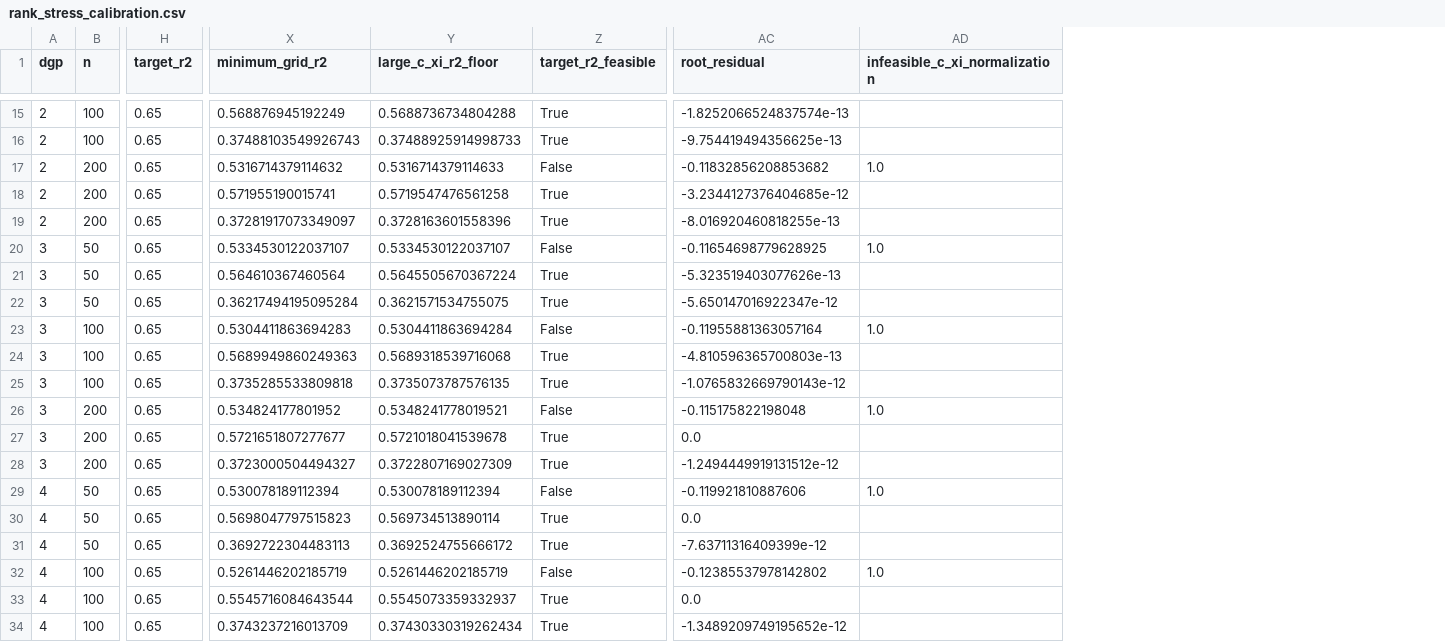
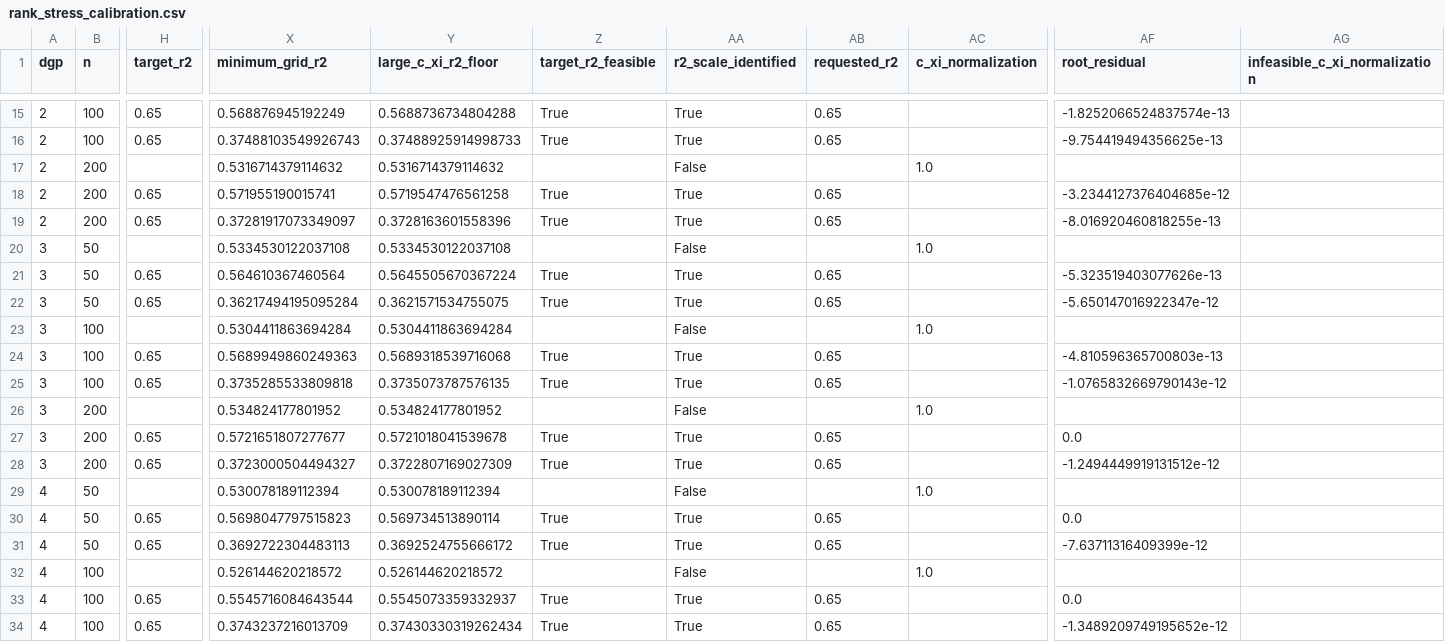
Before and after one commit to navidbahadoran/Dynamic_Panel_Econ, a CSV file: results/mc/calibration/rank_stress_calibration.csv, drawn as a sheet; only a part is shown, gaps mark what is left out; addresses are those after the commit; the diff covers the shown part only; the diff names each change by its address in the sheet, - before the commit and + after, or states it on an @@ line.

```diff
--- a/results/mc/calibration/rank_stress_calibration.csv
+++ b/results/mc/calibration/rank_stress_calibration.csv
+column AA (r2_scale_identified), rows 15-34: True | True | False | True | True | False | True | True | False | True | True | False | True | True | False | True | True | False | True | True
+column AB (requested_r2), rows 15-34: 0.65 | 0.65 |  | 0.65 | 0.65 |  | 0.65 | 0.65 |  | 0.65 | 0.65 |  | 0.65 | 0.65 |  | 0.65 | 0.65 |  | 0.65 | 0.65
+column AC (c_xi_normalization), rows 17-32: 1.0 |  |  | 1.0 |  |  | 1.0 |  |  | 1.0 |  |  | 1.0 |  |  | 1.0
-H17 (target_r2): 0.65
+H17 (target_r2): (empty)
-Y17 (large_c_xi_r2_floor): 0.5316714379114633
+Y17 (large_c_xi_r2_floor): 0.5316714379114632
-Z17 (target_r2_feasible): False
+Z17 (target_r2_feasible): (empty)
-AF17 (root_residual): -0.11832856208853682
+AF17 (root_residual): (empty)
-AG17 (infeasible_c_xi_normalization): 1.0
+AG17 (infeasible_c_xi_normalization): (empty)
-H20 (target_r2): 0.65
+H20 (target_r2): (empty)
-X20 (minimum_grid_r2): 0.5334530122037107
+X20 (minimum_grid_r2): 0.5334530122037108
-Y20 (large_c_xi_r2_floor): 0.5334530122037107
+Y20 (large_c_xi_r2_floor): 0.5334530122037108
-Z20 (target_r2_feasible): False
+Z20 (target_r2_feasible): (empty)
-AF20 (root_residual): -0.11654698779628925
+AF20 (root_residual): (empty)
-AG20 (infeasible_c_xi_normalization): 1.0
+AG20 (infeasible_c_xi_normalization): (empty)
-H23 (target_r2): 0.65
+H23 (target_r2): (empty)
-X23 (minimum_grid_r2): 0.5304411863694283
+X23 (minimum_grid_r2): 0.5304411863694284
-Z23 (target_r2_feasible): False
+Z23 (target_r2_feasible): (empty)
-AF23 (root_residual): -0.11955881363057164
+AF23 (root_residual): (empty)
-AG23 (infeasible_c_xi_normalization): 1.0
+AG23 (infeasible_c_xi_normalization): (empty)
-H26 (target_r2): 0.65
+H26 (target_r2): (empty)
-Y26 (large_c_xi_r2_floor): 0.5348241778019521
+Y26 (large_c_xi_r2_floor): 0.534824177801952
-Z26 (target_r2_feasible): False
+Z26 (target_r2_feasible): (empty)
-AF26 (root_residual): -0.115175822198048
+AF26 (root_residual): (empty)
-AG26 (infeasible_c_xi_normalization): 1.0
+AG26 (infeasible_c_xi_normalization): (empty)
-H29 (target_r2): 0.65
+H29 (target_r2): (empty)
-Z29 (target_r2_feasible): False
+Z29 (target_r2_feasible): (empty)
-AF29 (root_residual): -0.119921810887606
+AF29 (root_residual): (empty)
-AG29 (infeasible_c_xi_normalization): 1.0
+AG29 (infeasible_c_xi_normalization): (empty)
-H32 (target_r2): 0.65
+H32 (target_r2): (empty)
-X32 (minimum_grid_r2): 0.5261446202185719
+X32 (minimum_grid_r2): 0.526144620218572
-Y32 (large_c_xi_r2_floor): 0.5261446202185719
+Y32 (large_c_xi_r2_floor): 0.526144620218572
-Z32 (target_r2_feasible): False
+Z32 (target_r2_feasible): (empty)
-AF32 (root_residual): -0.12385537978142802
+AF32 (root_residual): (empty)
-AG32 (infeasible_c_xi_normalization): 1.0
+AG32 (infeasible_c_xi_normalization): (empty)
```
Also changed, not shown: 30 edited cells elsewhere in this file, 28 other files.
